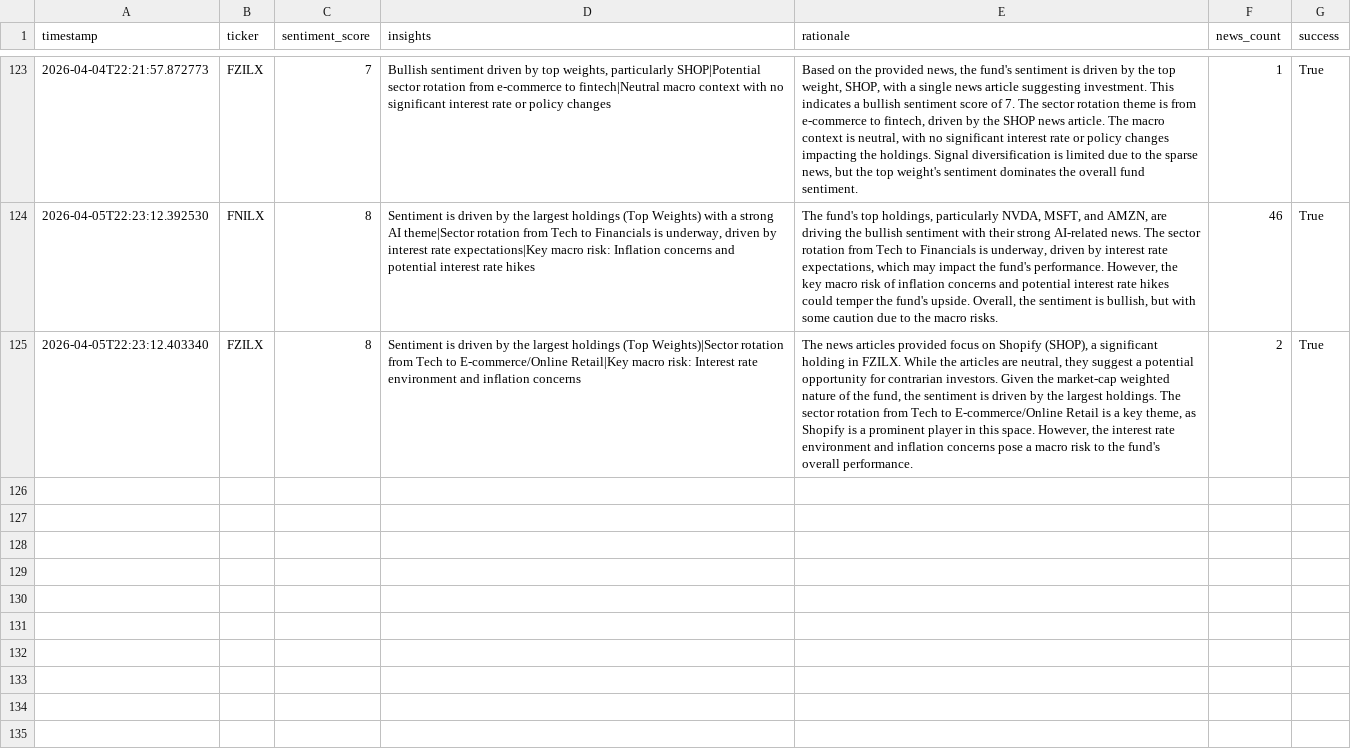
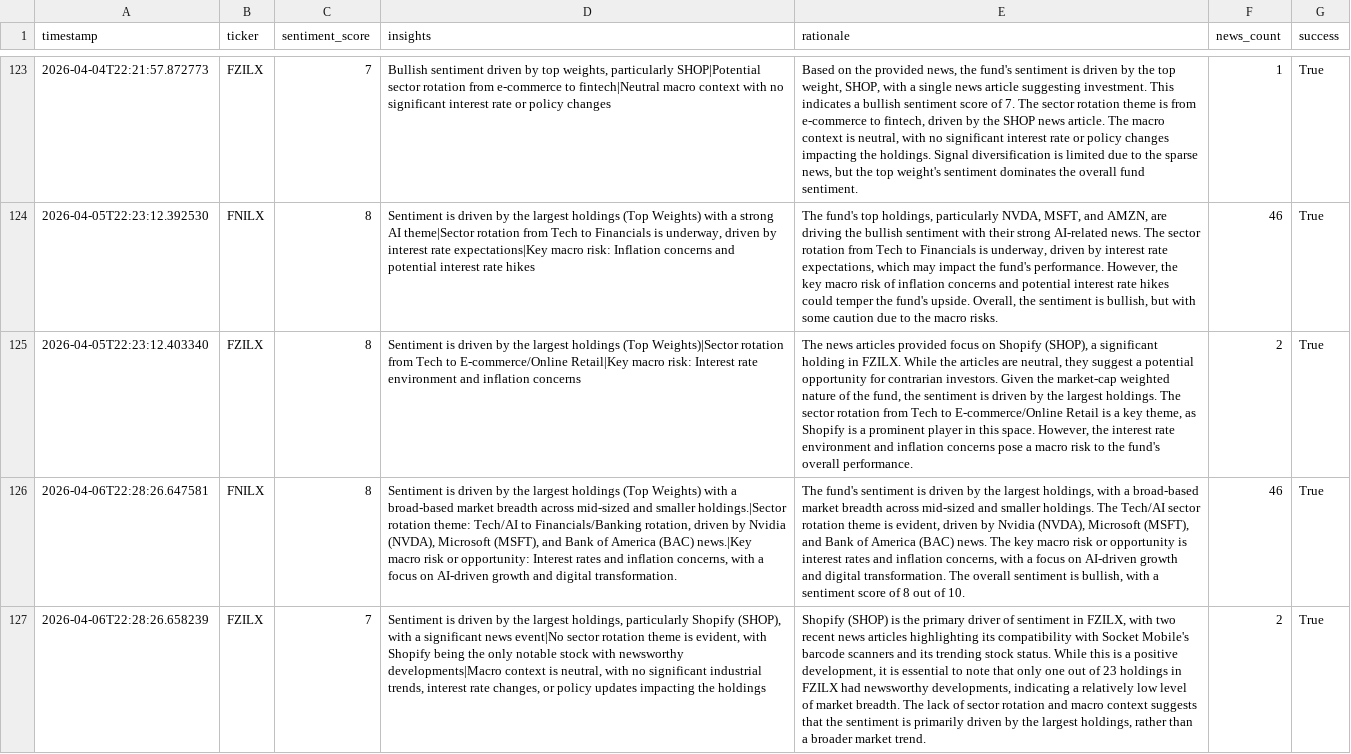
Before and after one commit to Apex1441/CloseNotice, a CSV file: data/sentiment_history.csv, drawn as a sheet; only a part is shown, gaps mark what is left out; the diff names each change by its address in the sheet, - before the commit and + after, or states it on an @@ line.

```diff
--- a/data/sentiment_history.csv
+++ b/data/sentiment_history.csv
+row 126: 2026-04-06T22:28:26.647581 | FNILX | 8 | Sentiment is driven by the largest holdings (Top Weights) with a broad-based market breadth across mid-sized and smaller holdings.|Sector rotation theme: Tech/AI to Financials/Banking rotation, driven by Nvidia (NVDA), Microsoft (MSFT), and Bank of America (BAC) news.|Key macro risk or opportunity: Interest rates and inflation concerns, with a focus on AI-driven growth and digital transformation. | The fund's sentiment is driven by the largest holdings, with a broad-based market breadth across mid-sized and smaller holdings. The Tech/AI sector rotation theme is evident, driven by Nvidia (NVDA), Microsoft (MSFT), and Bank of America (BAC) news. The key macro risk or opportunity is interest rates and inflation concerns, with a focus on AI-driven growth and digital transformation. The overall sentiment is bullish, with a sentiment score of 8 out of 10. | 46 | True
+row 127: 2026-04-06T22:28:26.658239 | FZILX | 7 | Sentiment is driven by the largest holdings, particularly Shopify (SHOP), with a significant news event|No sector rotation theme is evident, with Shopify being the only notable stock with newsworthy developments|Macro context is neutral, with no significant industrial trends, interest rate changes, or policy updates impacting the holdings | Shopify (SHOP) is the primary driver of sentiment in FZILX, with two recent news articles highlighting its compatibility with Socket Mobile's barcode scanners and its trending stock status. While this is a positive development, it is essential to note that only one out of 23 holdings in FZILX had newsworthy developments, indicating a relatively low level of market breadth. The lack of sector rotation and macro context suggests that the sentiment is primarily driven by the largest holdings, rather than a broader market trend. | 2 | True
```
